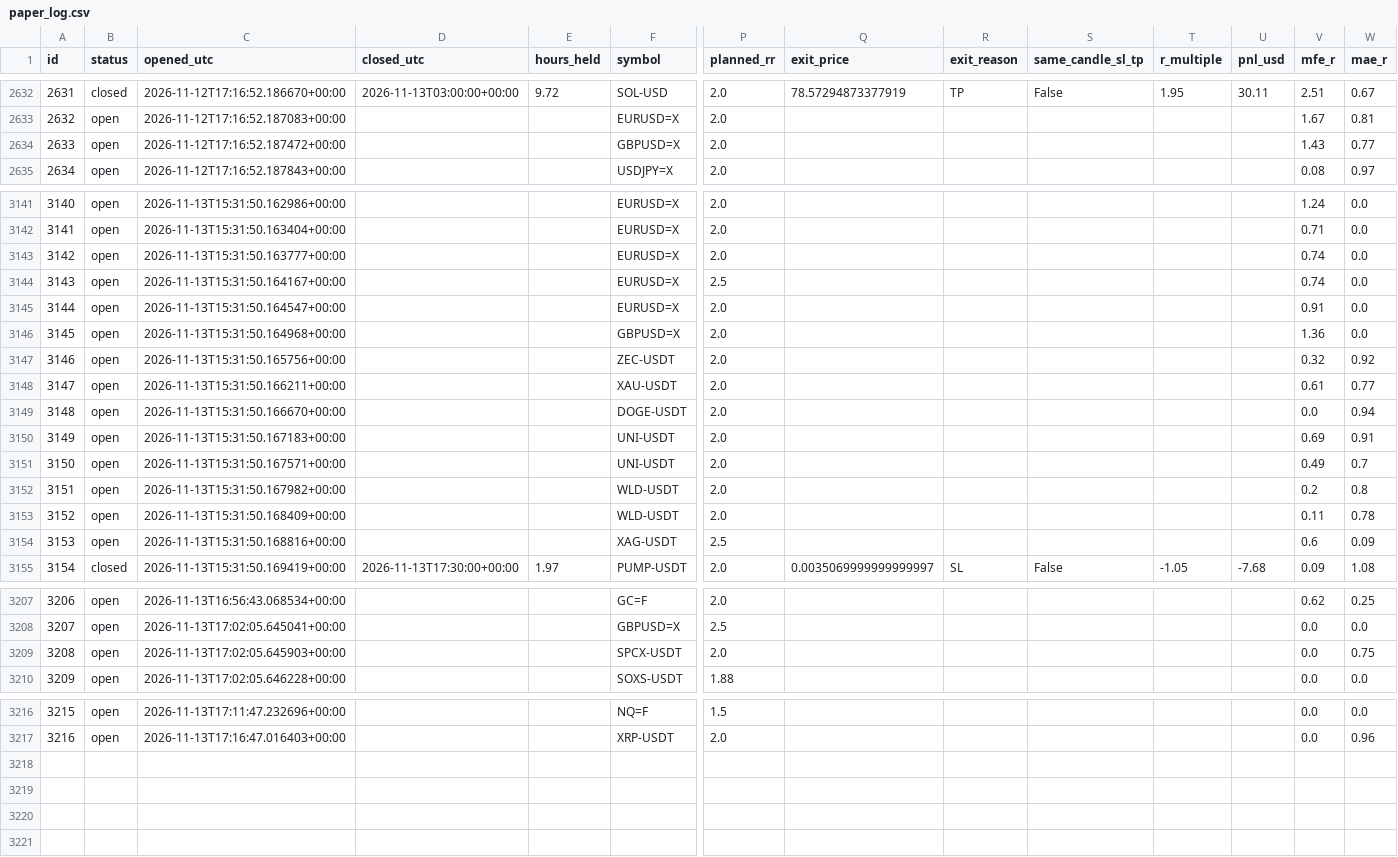
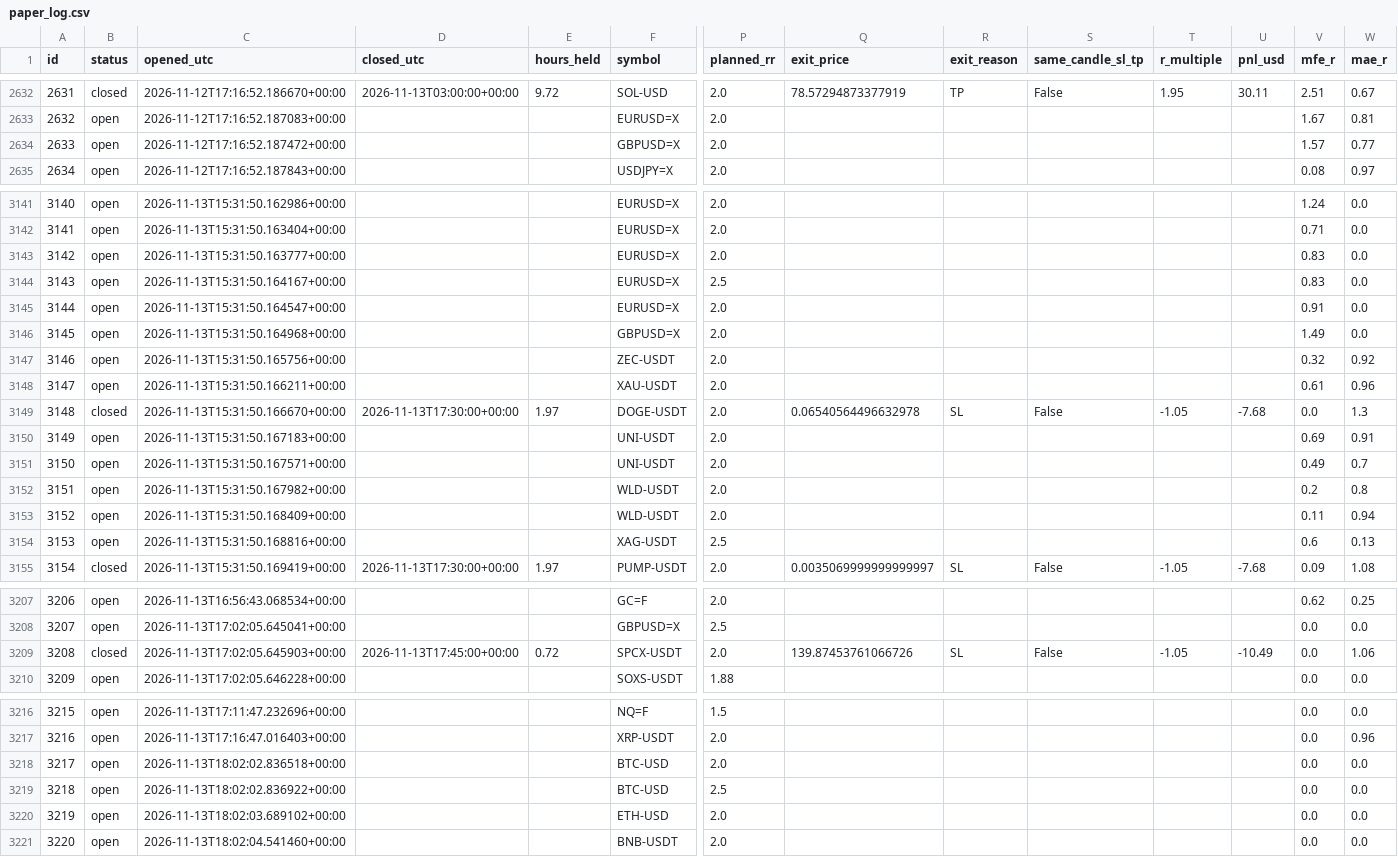
Before and after one commit to zeesshhhh/HHz, a CSV file: docs/paper_log.csv, drawn as a sheet; only a part is shown, gaps mark what is left out; rows hold the shown columns only; the diff covers the shown part only; the diff names each change by its address in the sheet, - before the commit and + after, or states it on an @@ line.

```diff
--- a/docs/paper_log.csv
+++ b/docs/paper_log.csv
-V2634 (mfe_r): 1.43
+V2634 (mfe_r): 1.57
-V3143:V3144 (mfe_r): 0.74
+V3143:V3144 (mfe_r): 0.83
-V3146 (mfe_r): 1.36
+V3146 (mfe_r): 1.49
-W3148 (mae_r): 0.77
+W3148 (mae_r): 0.96
-B3149 (status): open
+B3149 (status): closed
-D3149 (closed_utc): (empty)
+D3149 (closed_utc): 2026-11-13T17:30:00+00:00
-E3149 (hours_held): (empty)
+E3149 (hours_held): 1.97
-Q3149 (exit_price): (empty)
+Q3149 (exit_price): 0.06540564496632978
-R3149 (exit_reason): (empty)
+R3149 (exit_reason): SL
-S3149 (same_candle_sl_tp): (empty)
+S3149 (same_candle_sl_tp): False
-T3149 (r_multiple): (empty)
+T3149 (r_multiple): -1.05
-U3149 (pnl_usd): (empty)
+U3149 (pnl_usd): -7.68
-W3149 (mae_r): 0.94
+W3149 (mae_r): 1.3
-W3153 (mae_r): 0.78
+W3153 (mae_r): 0.94
-W3154 (mae_r): 0.09
+W3154 (mae_r): 0.13
-B3209 (status): open
+B3209 (status): closed
-D3209 (closed_utc): (empty)
+D3209 (closed_utc): 2026-11-13T17:45:00+00:00
-E3209 (hours_held): (empty)
+E3209 (hours_held): 0.72
-Q3209 (exit_price): (empty)
+Q3209 (exit_price): 139.87453761066726
-R3209 (exit_reason): (empty)
+R3209 (exit_reason): SL
-S3209 (same_candle_sl_tp): (empty)
+S3209 (same_candle_sl_tp): False
-T3209 (r_multiple): (empty)
+T3209 (r_multiple): -1.05
-U3209 (pnl_usd): (empty)
+U3209 (pnl_usd): -10.49
-W3209 (mae_r): 0.75
+W3209 (mae_r): 1.06
+row 3218: 3217 | open | 2026-11-13T18:02:02.836518+00:00 |  |  | BTC-USD | 2.0 |  |  |  |  |  | 0.0 | 0.0
+row 3219: 3218 | open | 2026-11-13T18:02:02.836922+00:00 |  |  | BTC-USD | 2.5 |  |  |  |  |  | 0.0 | 0.0
+row 3220: 3219 | open | 2026-11-13T18:02:03.689102+00:00 |  |  | ETH-USD | 2.0 |  |  |  |  |  | 0.0 | 0.0
+row 3221: 3220 | open | 2026-11-13T18:02:04.541460+00:00 |  |  | BNB-USDT | 2.0 |  |  |  |  |  | 0.0 | 0.0
```
Also changed, not shown: 57 edited cells elsewhere in this file, 2 other files.
